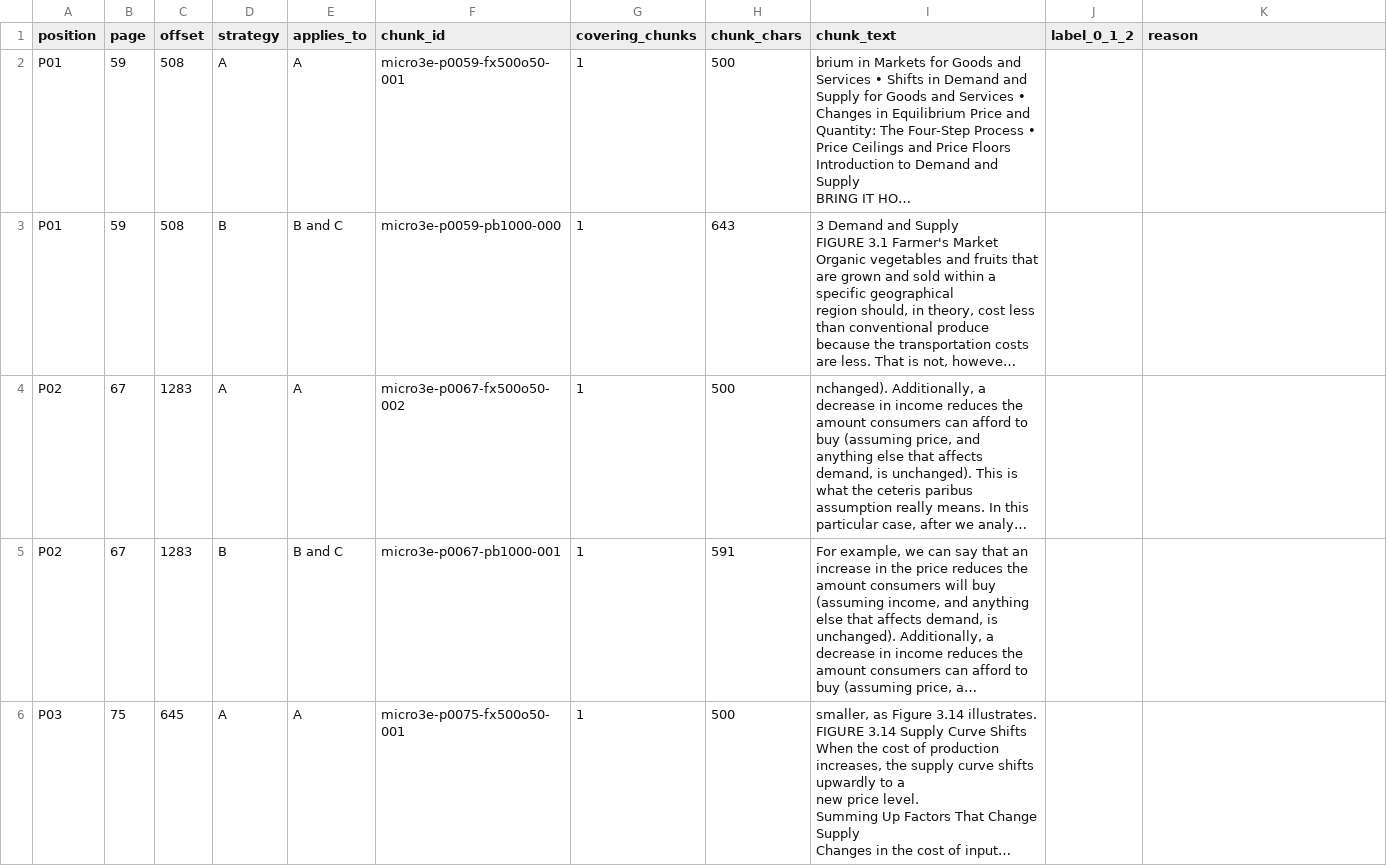
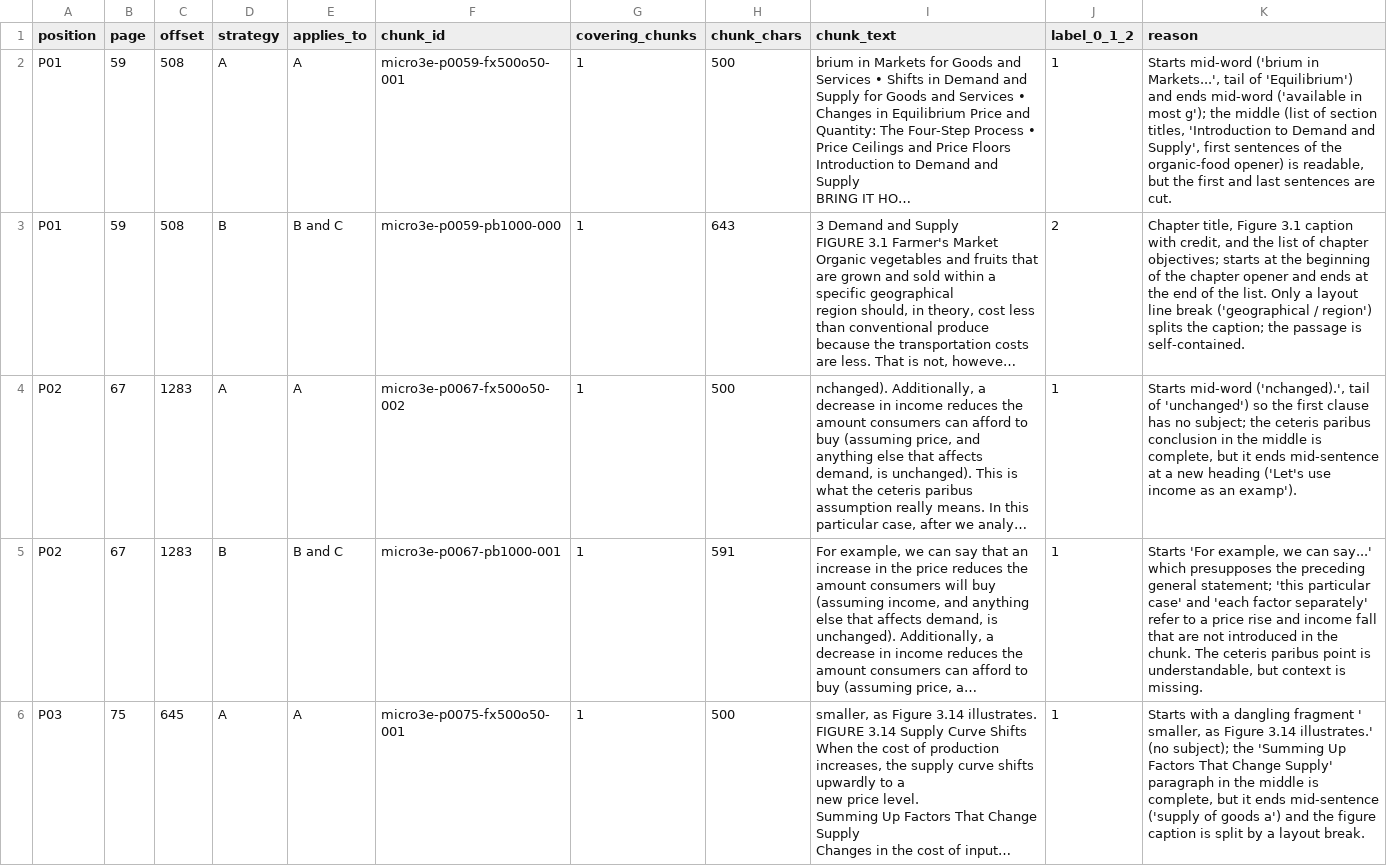
Before and after one commit to Billy3005/K5-L3A-DAY06-NguyenGiaBao-2A202603647-DataIngestion, a CSV file: starter/results/audit/coherence_labels.csv, drawn as a sheet; only a part is shown; long unchanged cells end in …; the diff covers the shown part only; the diff names each change by its address in the sheet, - before the commit and + after, or states it on an @@ line.

```diff
--- a/starter/results/audit/coherence_labels.csv
+++ b/starter/results/audit/coherence_labels.csv
-J2 (label_0_1_2): (empty)
+J2 (label_0_1_2): 1
-K2 (reason): (empty)
+K2 (reason): Starts mid-word ('brium in Markets...', tail of 'Equilibrium') and ends mid-word ('available in most g'); the middle (list of section titles, 'Introduction to Demand and Supply', first sentences of the organic-food opener) is readable, but the first and last sentences are cut.
-J3 (label_0_1_2): (empty)
+J3 (label_0_1_2): 2
-K3 (reason): (empty)
+K3 (reason): Chapter title, Figure 3.1 caption with credit, and the list of chapter objectives; starts at the beginning of the chapter opener and ends at the end of the list. Only a layout line break ('geographical / region') splits the caption; the passage is self-contained.
-J4:J6 (label_0_1_2): (empty)
+J4:J6 (label_0_1_2): 1
-K4 (reason): (empty)
+K4 (reason): Starts mid-word ('nchanged).', tail of 'unchanged') so the first clause has no subject; the ceteris paribus conclusion in the middle is complete, but it ends mid-sentence at a new heading ('Let's use income as an examp').
-K5 (reason): (empty)
+K5 (reason): Starts 'For example, we can say...' which presupposes the preceding general statement; 'this particular case' and 'each factor separately' refer to a price rise and income fall that are not introduced in the chunk. The ceteris paribus point is understandable, but context is missing.
-K6 (reason): (empty)
+K6 (reason): Starts with a dangling fragment ' smaller, as Figure 3.14 illustrates.' (no subject); the 'Summing Up Factors That Change Supply' paragraph in the middle is complete, but it ends mid-sentence ('supply of goods a') and the figure caption is split by a layout break.
```
Also changed, not shown: 30 edited cells elsewhere in this file, starter/results/audit/grounding_labels.csv, 4 other files.
